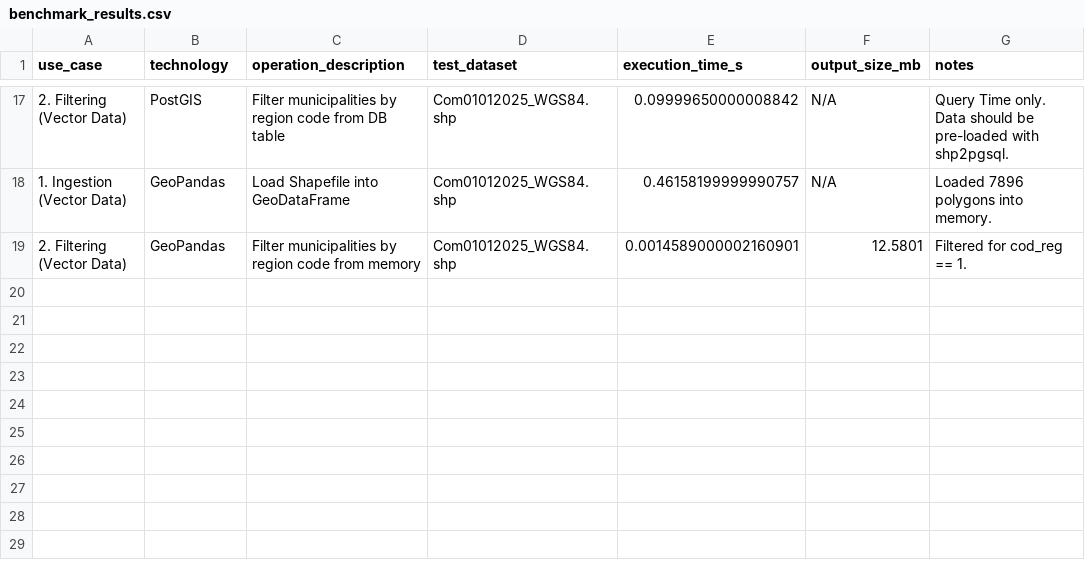
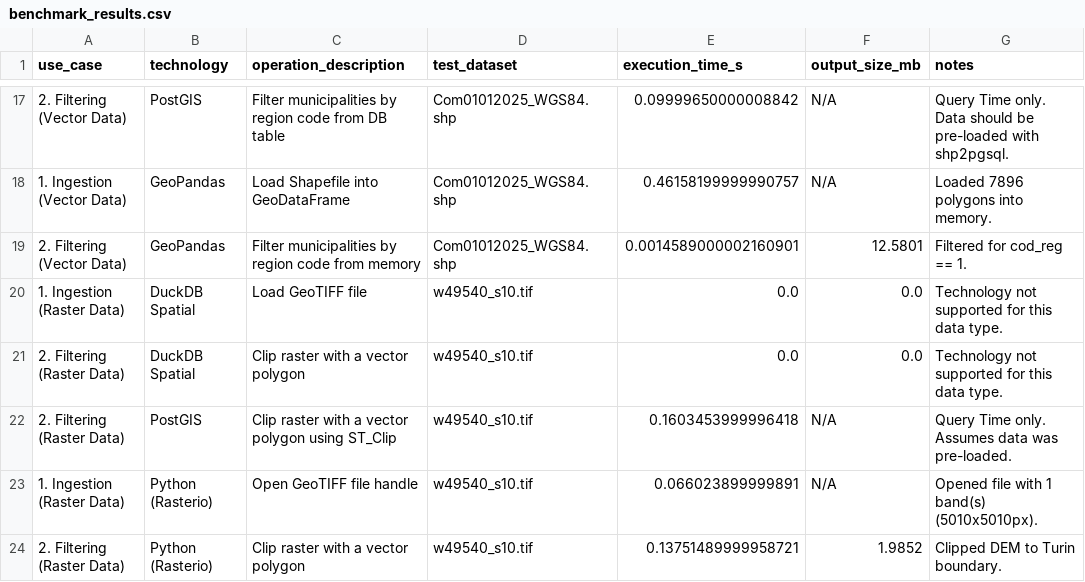
Before and after one commit to dimuzzo/testing-project, a CSV file: UseCasesManagement/results/benchmark_results.csv, drawn as a sheet; only a part is shown, gaps mark what is left out.

Commit message:
New results obtained after running the raster data script.

```diff
--- a/UseCasesManagement/results/benchmark_results.csv
+++ b/UseCasesManagement/results/benchmark_results.csv
@@ -19 +19,6 @@ use_case,technology,operation_description,test_dataset,execution_time_s,output_s
 2. Filtering (Vector Data),GeoPandas,Filter municipalities by region code from memory,Com01012025_WGS84.shp,0.0014589000002160901,12.5801,Filtered for cod_reg == 1.
+1. Ingestion (Raster Data),DuckDB Spatial,Load GeoTIFF file,w49540_s10.tif,0.0,0.0,Technology not supported for this data type.
+2. Filtering (Raster Data),DuckDB Spatial,Clip raster with a vector polygon,w49540_s10.tif,0.0,0.0,Technology not supported for this data type.
+2. Filtering (Raster Data),PostGIS,Clip raster with a vector polygon using ST_Clip,w49540_s10.tif,0.1603453999996418,N/A,Query Time only. Assumes data was pre-loaded.
+1. Ingestion (Raster Data),Python (Rasterio),Open GeoTIFF file handle,w49540_s10.tif,0.066023899999891,N/A,Opened file with 1 band(s) (5010x5010px).
+2. Filtering (Raster Data),Python (Rasterio),Clip raster with a vector polygon,w49540_s10.tif,0.13751489999958721,1.9852,Clipped DEM to Turin boundary.
```
